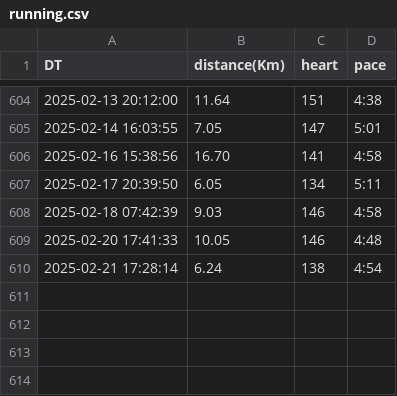
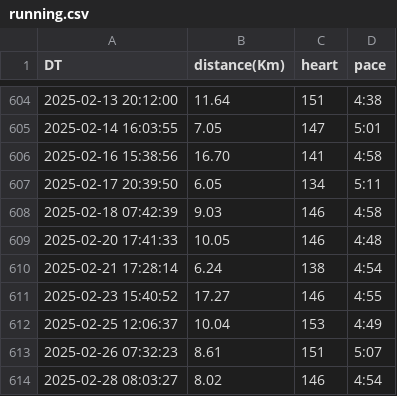
Before and after one commit to tiny656/miles, a CSV file: running.csv, drawn as a sheet; only a part is shown, gaps mark what is left out; the diff names each change by its address in the sheet, - before the commit and + after, or states it on an @@ line.

Commit message:
sync running.csv from running_page repo

```diff
--- a/running.csv
+++ b/running.csv
+row 611: 2025-02-23 15:40:52 | 17.27 | 146 | 4:55
+row 612: 2025-02-25 12:06:37 | 10.04 | 153 | 4:49
+row 613: 2025-02-26 07:32:23 | 8.61 | 151 | 5:07
+row 614: 2025-02-28 08:03:27 | 8.02 | 146 | 4:54
```
